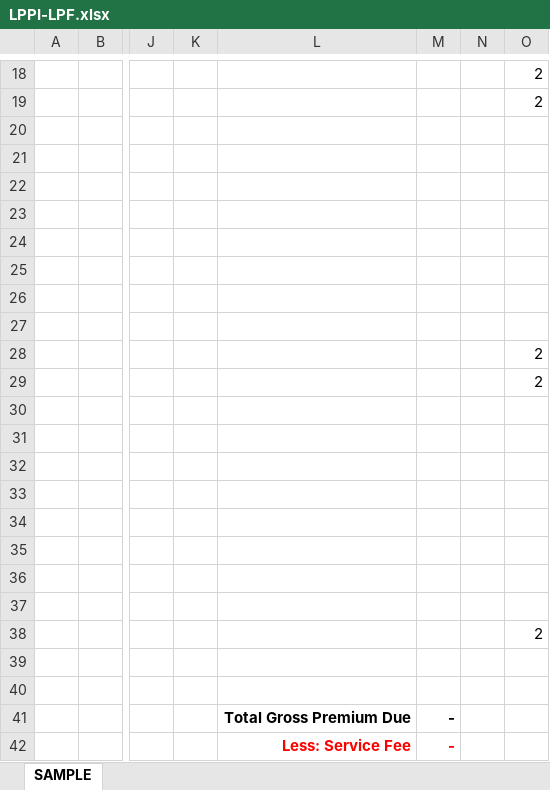
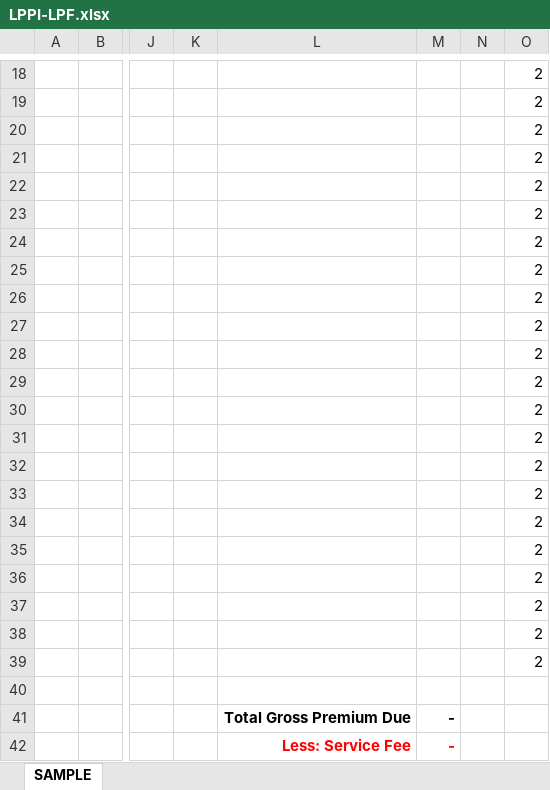
Before and after one commit to pitcza/OCGEMPC, an Excel workbook: src/assets/LPPI-LPF.xlsx, sheet SAMPLE, drawn as a sheet; only a part is shown, gaps mark what is left out; values as stored, in another font and other column widths than the file's, no borders; charts and pictures not drawn; the diff names each change by its address in the sheet, - before the commit and + after, or states it on an @@ line.

```diff
--- a/src/assets/LPPI-LPF.xlsx (sheet SAMPLE)
+++ b/src/assets/LPPI-LPF.xlsx (sheet SAMPLE)
-O20:O27 text colour: #FFFFFF
+O20:O27 text colour: black
-O30:O37 text colour: #FFFFFF
+O30:O37 text colour: black
-O39 text colour: #FFFFFF
+O39 text colour: black
```
Also changed, not shown: 1 other file.
